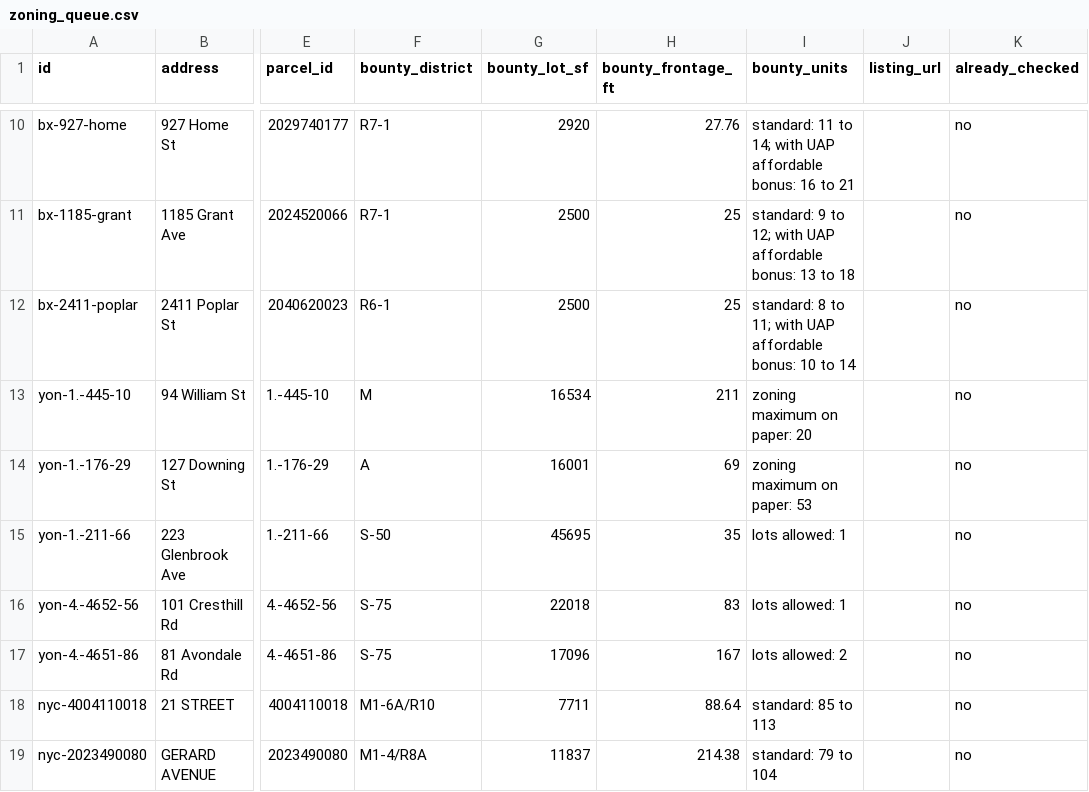
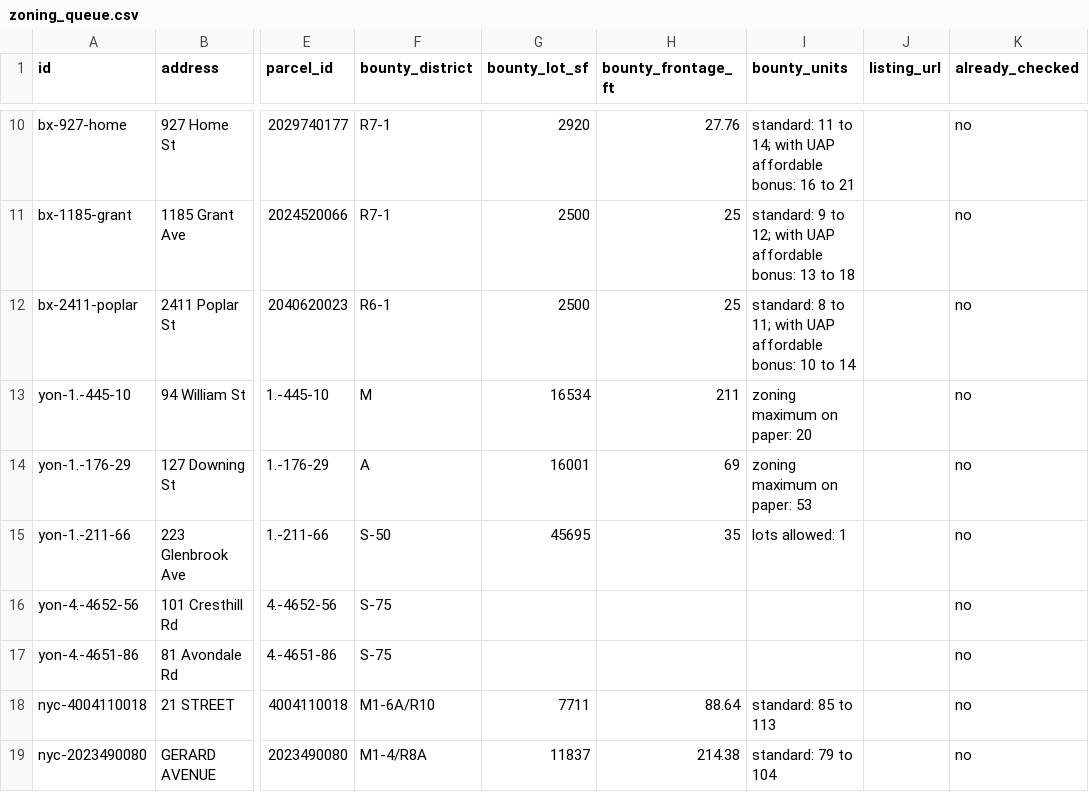
Before and after one commit to Protrader1988/signal, a CSV file: bounty/data/zoning_queue.csv, drawn as a sheet; only a part is shown, gaps mark what is left out; the diff names each change by its address in the sheet, - before the commit and + after, or states it on an @@ line.

```diff
--- a/bounty/data/zoning_queue.csv
+++ b/bounty/data/zoning_queue.csv
-G16 (bounty_lot_sf): 22018
+G16 (bounty_lot_sf): (empty)
-H16 (bounty_frontage_ft): 83
+H16 (bounty_frontage_ft): (empty)
-I16 (bounty_units): lots allowed: 1
+I16 (bounty_units): (empty)
-G17 (bounty_lot_sf): 17096
+G17 (bounty_lot_sf): (empty)
-H17 (bounty_frontage_ft): 167
+H17 (bounty_frontage_ft): (empty)
-I17 (bounty_units): lots allowed: 2
+I17 (bounty_units): (empty)
```
Also changed, not shown: 5 other files.
